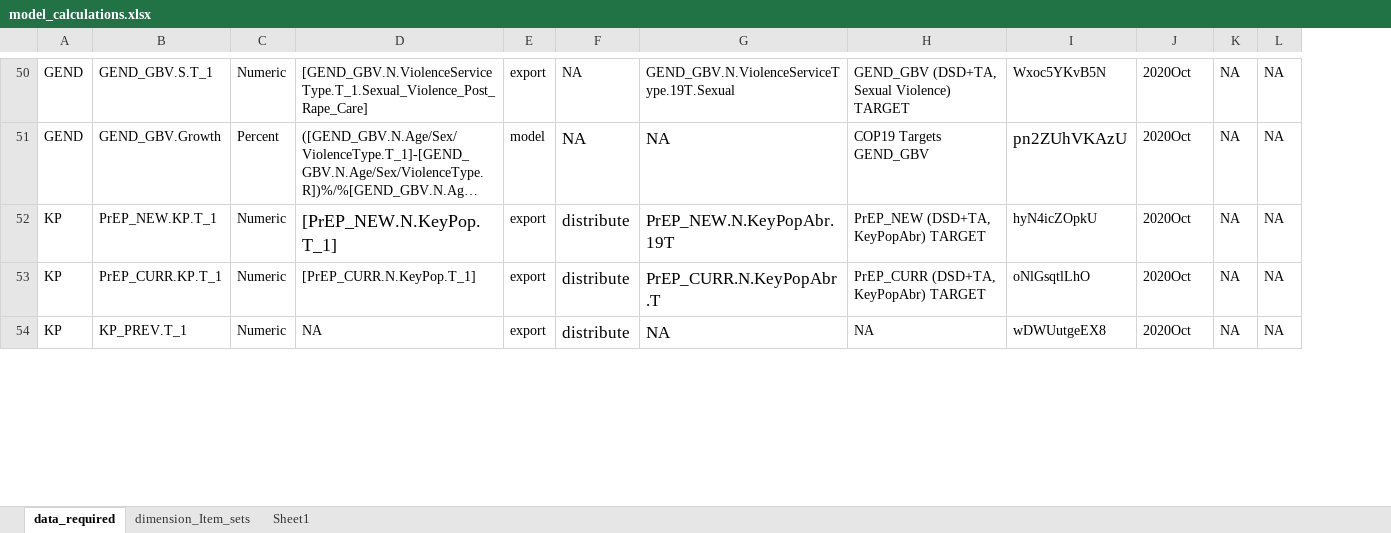
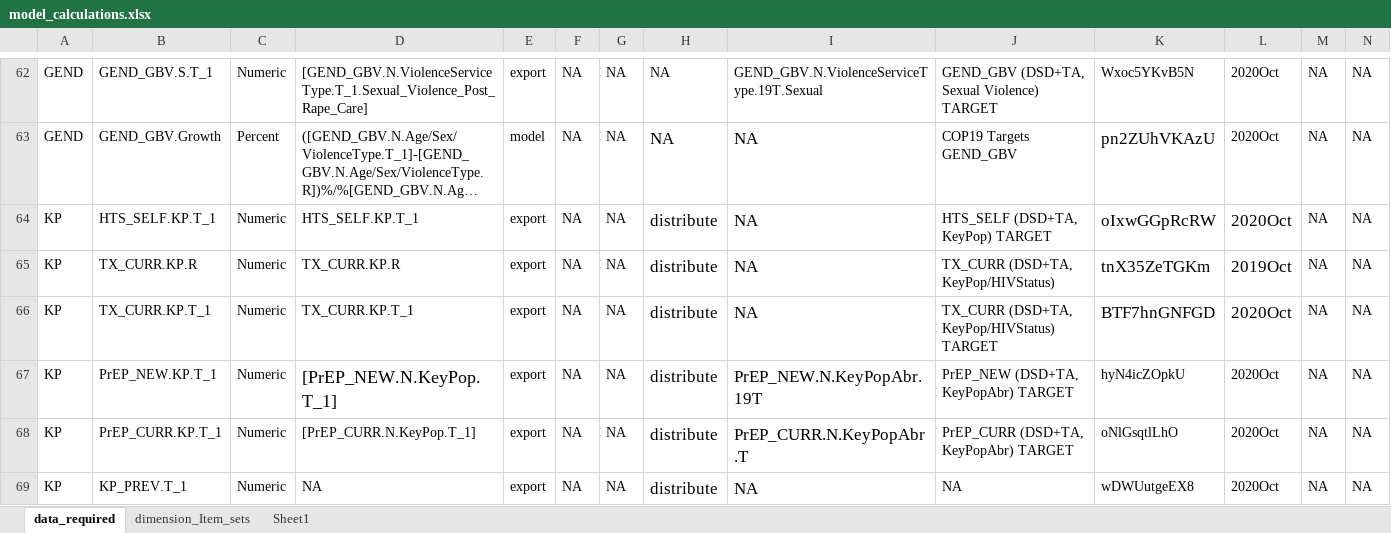
Before and after one commit to pepfar-datim/data-pack-commons, an Excel workbook: data-raw/model_calculations/model_calculations.xlsx, sheet data_required, drawn as a sheet; only a part is shown, gaps mark what is left out; long unchanged cells end in …; values as stored, in another font and other column widths than the file's, no borders; rows hold the shown columns only; the diff covers the shown part only; the diff names each change by its address in the sheet, - before the commit and + after, or states it on an @@ line.

```diff
--- a/data-raw/model_calculations/model_calculations.xlsx (sheet data_required)
+++ b/data-raw/model_calculations/model_calculations.xlsx (sheet data_required)
+column F, rows 62-63: NA | NA; rows 67-69: all NA
+column G, rows 62-63: NA | NA; rows 67-69: all NA
+row 64: KP | HTS_SELF.KP.T_1 | Numeric | HTS_SELF.KP.T_1 | export | NA | NA | distribute | NA | HTS_SELF (DSD+TA, KeyPop) TARGET | oIxwGGpRcRW | 2020Oct | NA | NA
+row 65: KP | TX_CURR.KP.R | Numeric | TX_CURR.KP.R | export | NA | NA | distribute | NA | TX_CURR (DSD+TA, KeyPop/HIVStatus) | tnX35ZeTGKm | 2019Oct | NA | NA
+row 66: KP | TX_CURR.KP.T_1 | Numeric | TX_CURR.KP.T_1 | export | NA | NA | distribute | NA | TX_CURR (DSD+TA, KeyPop/HIVStatus) TARGET | BTF7hnGNFGD | 2020Oct | NA | NA
```
Also changed, not shown: 13 added rows and 8 edited cells elsewhere in this sheet, sheet dimension_Item_sets, formulas that keep their value, 10 other files.
